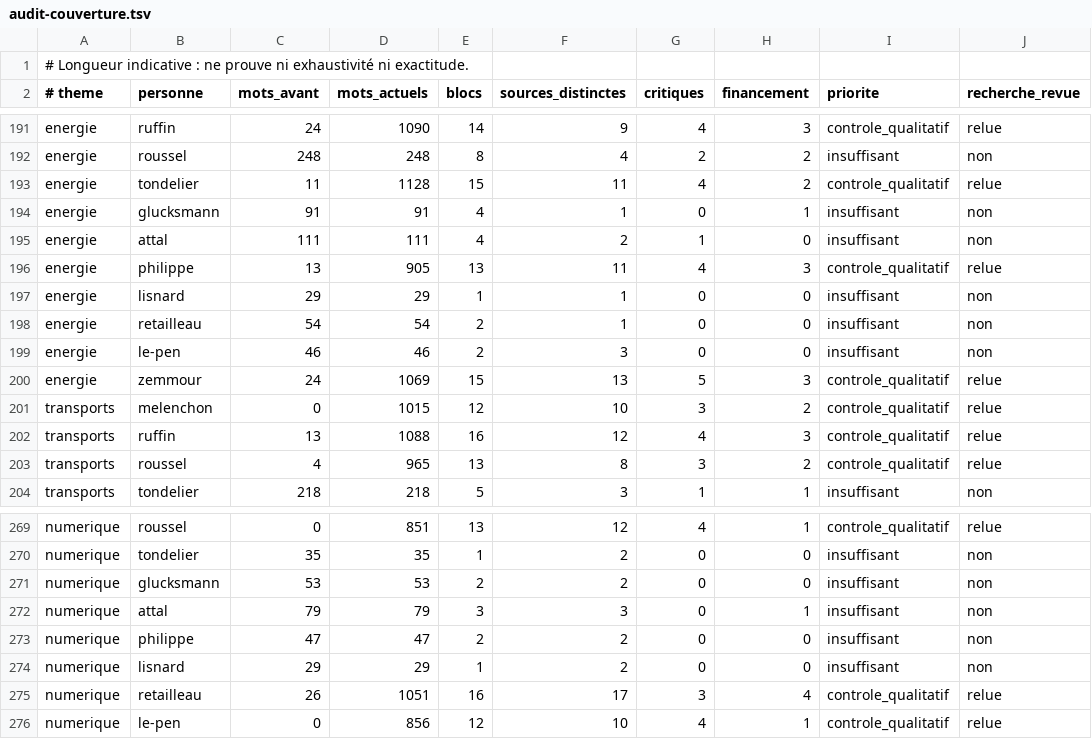
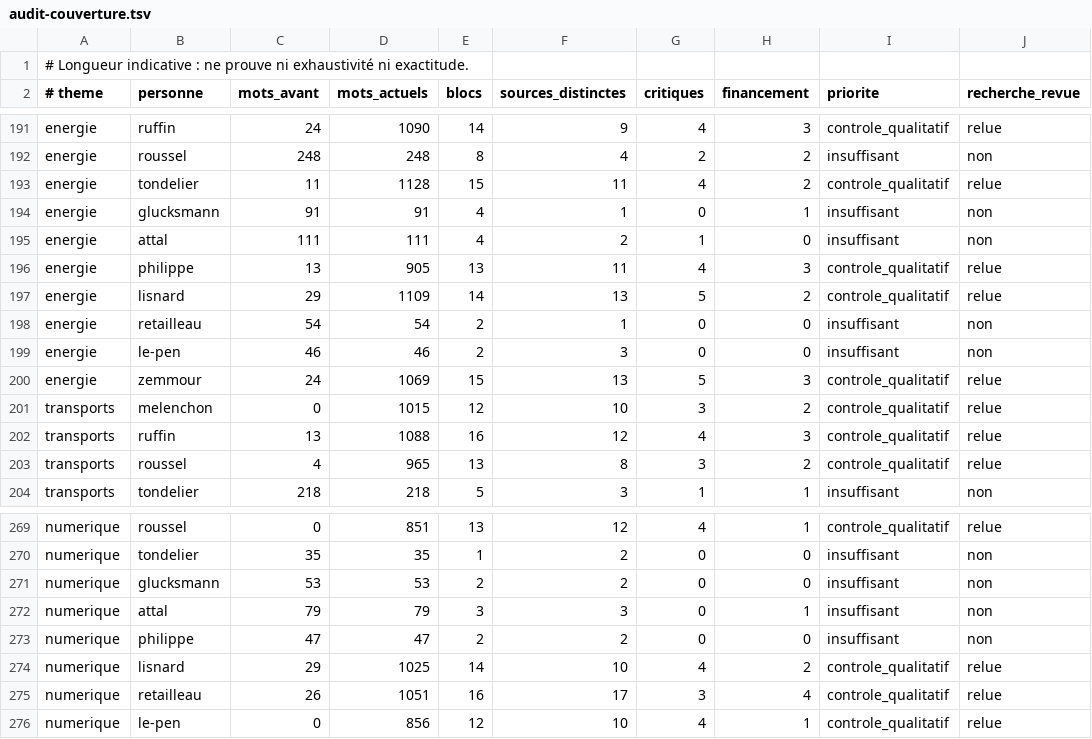
Before and after one commit to adrienconrath/pourquivoter, a TSV file: data/audit-couverture.tsv, drawn as a sheet; only a part is shown, gaps mark what is left out.

```diff
--- a/data/audit-couverture.tsv
+++ b/data/audit-couverture.tsv
@@ -196,3 +196,3 @@ energie|attal|111|111|4|2|1|0|insuffisant|non
 energie|philippe|13|905|13|11|4|3|controle_qualitatif|relue
-energie|lisnard|29|29|1|1|0|0|insuffisant|non
+energie|lisnard|29|1109|14|13|5|2|controle_qualitatif|relue
 energie|retailleau|54|54|2|1|0|0|insuffisant|non
@@ -273,3 +273,3 @@ numerique|attal|79|79|3|3|0|1|insuffisant|non
 numerique|philippe|47|47|2|2|0|0|insuffisant|non
-numerique|lisnard|29|29|1|2|0|0|insuffisant|non
+numerique|lisnard|29|1025|14|10|4|2|controle_qualitatif|relue
 numerique|retailleau|26|1051|16|17|3|4|controle_qualitatif|relue
```
Also changed, not shown: data/recherches.tsv, data/sources.tsv, 4 other files.
